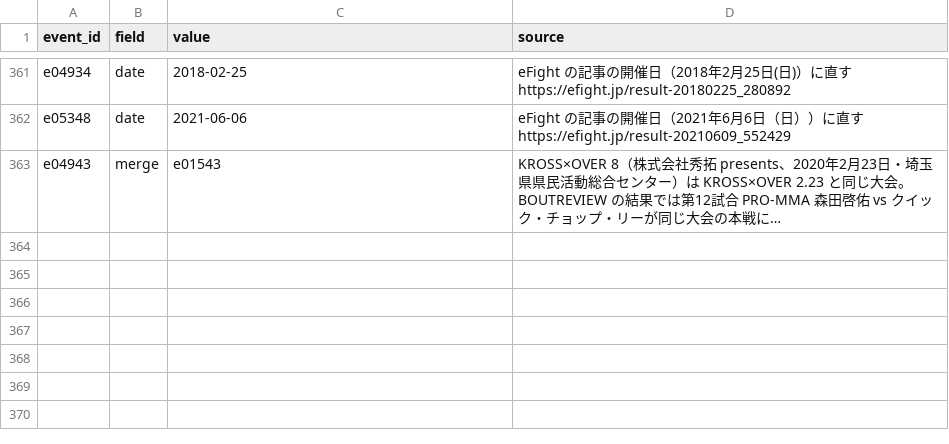
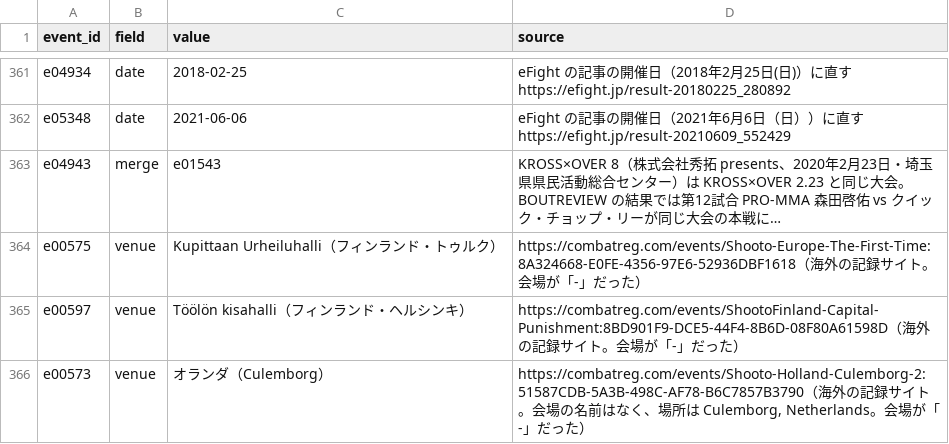
Before and after one commit to japan-mma-record/japan-mma-record.github.io, a TSV file: data/event_fixes.tsv, drawn as a sheet; only a part is shown, gaps mark what is left out; long unchanged cells end in …; the diff names each change by its address in the sheet, - before the commit and + after, or states it on an @@ line.

```diff
--- a/data/event_fixes.tsv
+++ b/data/event_fixes.tsv
+row 364: e00575 | venue | Kupittaan Urheiluhalli（フィンランド・トゥルク） | https://combatreg.com/events/Shooto-Europe-The-First-Time:8A324668-E0FE-4356-97E6-52936DBF1618（海外の記録サイト。会場が「-」だった）
+row 365: e00597 | venue | Töölön kisahalli（フィンランド・ヘルシンキ） | https://combatreg.com/events/ShootoFinland-Capital-Punishment:8BD901F9-DCE5-44F4-8B6D-08F80A61598D（海外の記録サイト。会場が「-」だった）
+row 366: e00573 | venue | オランダ（Culemborg） | https://combatreg.com/events/Shooto-Holland-Culemborg-2:51587CDB-5A3B-498C-AF78-B6C7857B3790（海外の記録サイト。会場の名前はなく、場所は Culemborg, Netherlands。会場が「-」だった）
```
